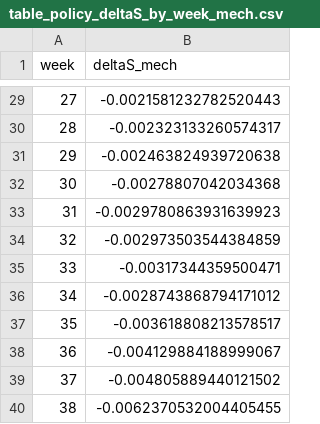
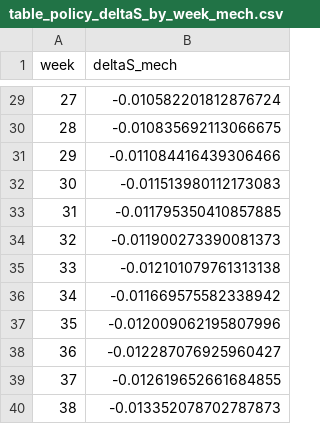
Before and after one commit to rafa-rodriguess/TCS_Students_Dropout_v3, a CSV file: outputs_v2/tables/table_policy_deltaS_by_week_mech.csv, drawn as a sheet; only a part is shown, gaps mark what is left out; the diff covers the shown part only.

```diff
--- a/outputs_v2/tables/table_policy_deltaS_by_week_mech.csv
+++ b/outputs_v2/tables/table_policy_deltaS_by_week_mech.csv
@@ -29,12 +29,12 @@ week,deltaS_mech
-27,-0.0021581232782520443
-28,-0.002323133260574317
-29,-0.002463824939720638
-30,-0.00278807042034368
-31,-0.0029780863931639923
-32,-0.002973503544384859
-33,-0.00317344359500471
-34,-0.0028743868794171012
-35,-0.003618808213578517
-36,-0.004129884188999067
-37,-0.004805889440121502
-38,-0.0062370532004405455
+27,-0.010582201812876724
+28,-0.010835692113066675
+29,-0.011084416439306466
+30,-0.011513980112173083
+31,-0.011795350410857885
+32,-0.011900273390081373
+33,-0.012101079761313138
+34,-0.011669575582338942
+35,-0.012009062195807996
+36,-0.012287076925960427
+37,-0.012619652661684855
+38,-0.013352078702787873
```
Also changed, not shown: 27 edited cells elsewhere in this file, outputs_v2/tables/table_policy_activation_summary.csv, outputs_v2/tables/table_policy_deltaS_at_horizons_by_scenario.csv, 16 other files.
